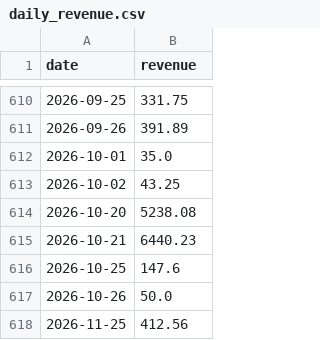
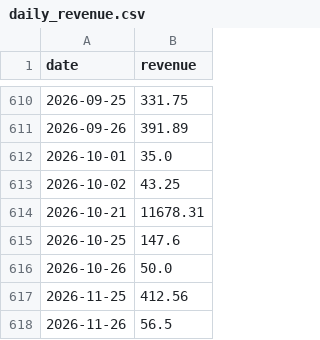
Before and after one commit to Adnanmahmud123/storepulse-analytics, a CSV file: outputs/STORE2/daily_revenue.csv, drawn as a sheet; only a part is shown, gaps mark what is left out; the shorter side is filled out with more unchanged rows.

```diff
--- a/outputs/STORE2/daily_revenue.csv
+++ b/outputs/STORE2/daily_revenue.csv
@@ -613,4 +613,3 @@
 2026-10-02,43.25
-2026-10-20,5238.08
-2026-10-21,6440.23
+2026-10-21,11678.31
 2026-10-25,147.6
```
Also changed, not shown: outputs/STORE1/daily_books_sold.csv, outputs/STORE1/daily_revenue.csv, 26 other files.
